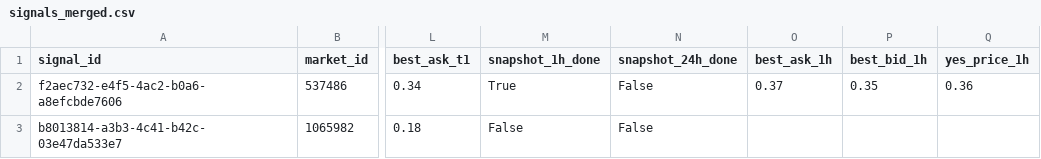
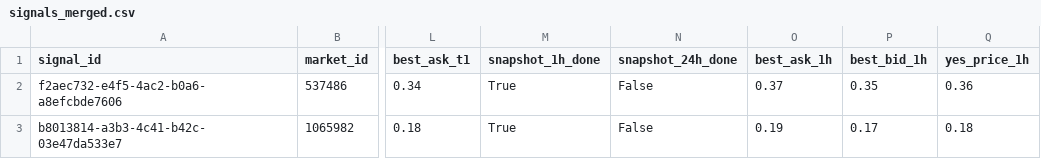
Before and after one commit to arshak-avagyan/fetch_data_test_repo, a CSV file: data/signals_merged.csv, drawn as a sheet; only a part is shown, gaps mark what is left out; the diff names each change by its address in the sheet, - before the commit and + after, or states it on an @@ line.

Commit message:
Workflow Run
Files changed:
M	data/market_change.csv
M	data/polymarket_flat_markets_t0.csv
M	data/polymarket_flat_markets_t1.csv
M	data/signals.csv
M	data/signals_merged.csv
M	data/signals_snapshots.csv

```diff
--- a/data/signals_merged.csv
+++ b/data/signals_merged.csv
-M3 (snapshot_1h_done): False
+M3 (snapshot_1h_done): True
-O3 (best_ask_1h): (empty)
+O3 (best_ask_1h): 0.19
-P3 (best_bid_1h): (empty)
+P3 (best_bid_1h): 0.17
-Q3 (yes_price_1h): (empty)
+Q3 (yes_price_1h): 0.18
```
Also changed, not shown: data/signals.csv, 2 other files.
